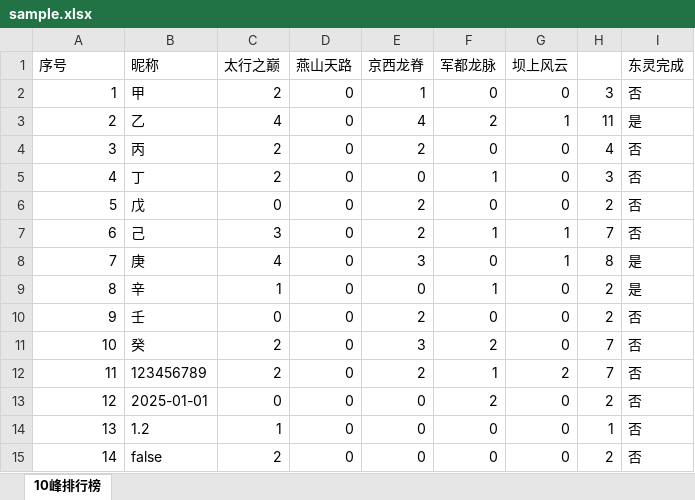
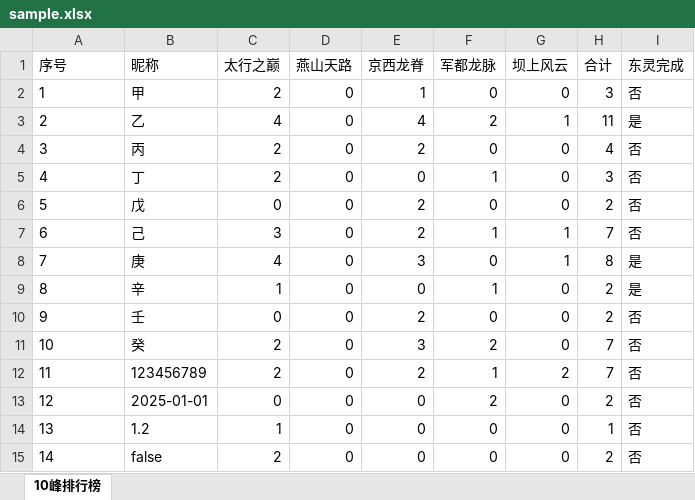
Before and after one commit to cppHusky/10peaks-around-Beijing-ranking, an Excel workbook: sample.xlsx, sheet 10峰排行榜, drawn as a sheet; values as stored, in another font and other column widths than the file's, no borders; the diff names each change by its address in the sheet, - before the commit and + after, or states it on an @@ line.

```diff
--- a/sample.xlsx (sheet 10峰排行榜)
+++ b/sample.xlsx (sheet 10峰排行榜)
-H1: (empty)
+H1: 合计
-A2:A15 alignment: right
+A2:A15 alignment: left
```
Also changed, not shown: 1 other file.
